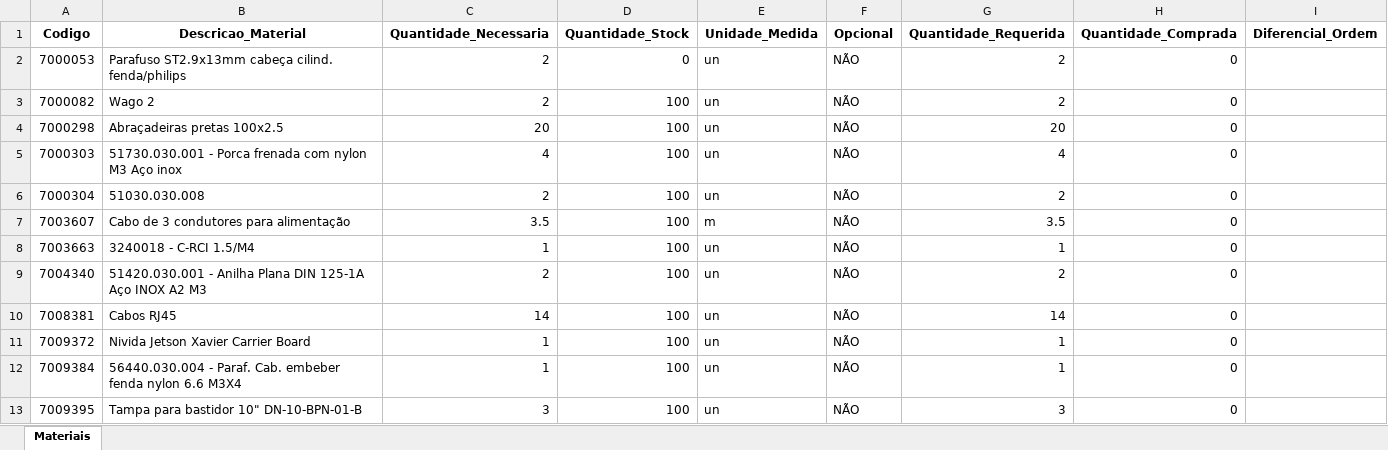
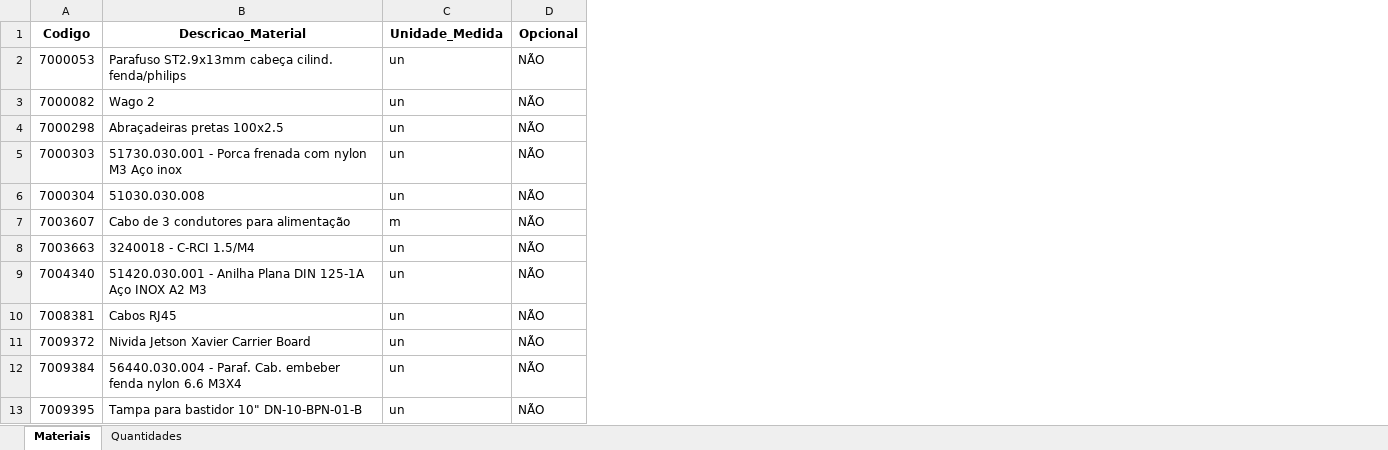
Before and after one commit to LS1lv3str3/Projetos_Pessoais, an Excel workbook: Projeto_SmartAgritech/Base_Dados_SmartAgritech.xlsx, sheet Materiais, drawn as a sheet; only a part is shown; values as stored, in another font and other column widths than the file's, no borders; table styles not drawn; the diff names each change by its address in the sheet, - before the commit and + after, or states it on an @@ line.

```diff
--- a/Projeto_SmartAgritech/Base_Dados_SmartAgritech.xlsx (sheet Materiais)
+++ b/Projeto_SmartAgritech/Base_Dados_SmartAgritech.xlsx (sheet Materiais)
+sheet tab: Quantidades
-column C (Quantidade_Necessaria), rows 2-13: 2 | 2 | 20 | 4 | 2 | 3.5 | 1 | 2 | 14 | 1 | 1 | 3
-column D (Quantidade_Stock), rows 2-13: 0 | 100 | 100 | 100 | 100 | 100 | 100 | 100 | 100 | 100 | 100 | 100
-column G (Quantidade_Requerida), rows 2-13: 2 | 2 | 20 | 4 | 2 | 3.5 | 1 | 2 | 14 | 1 | 1 | 3
-column H (Quantidade_Comprada), rows 2-13: all 0
-column I (Diferencial_Ordem), empty
```
Also changed, not shown: 2 other files.
